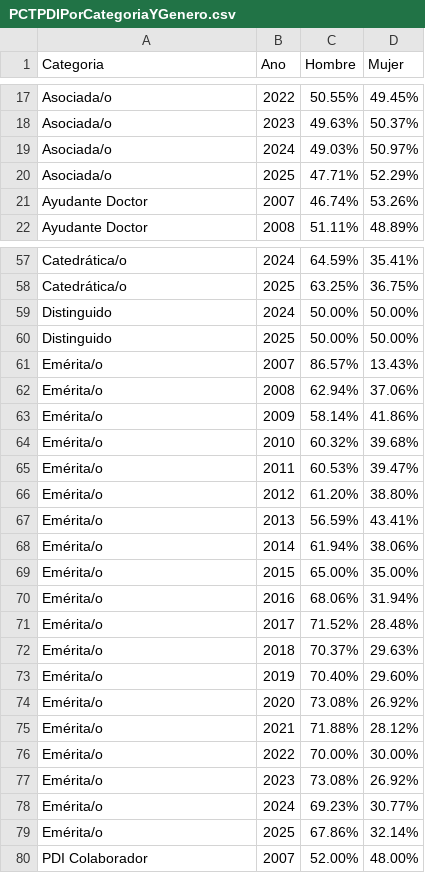
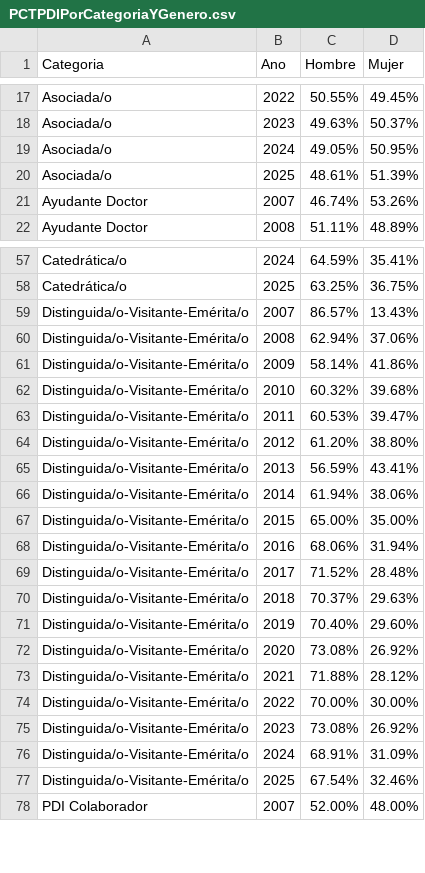
Before and after one commit to igualdad-ucm/Informe-PDI-UCM, a CSV file: csv/PCTPDIPorCategoriaYGenero.csv, drawn as a sheet; only a part is shown, gaps mark what is left out; the diff covers the shown part only.

```diff
--- a/csv/PCTPDIPorCategoriaYGenero.csv
+++ b/csv/PCTPDIPorCategoriaYGenero.csv
@@ -18,4 +18,4 @@
 "Asociada/o","2023","49.63%","50.37%"
-"Asociada/o","2024","49.03%","50.97%"
-"Asociada/o","2025","47.71%","52.29%"
+"Asociada/o","2024","49.05%","50.95%"
+"Asociada/o","2025","48.61%","51.39%"
 "Ayudante Doctor","2007","46.74%","53.26%"
@@ -58,23 +58,21 @@
 "Catedrática/o","2025","63.25%","36.75%"
-"Distinguido","2024","50.00%","50.00%"
-"Distinguido","2025","50.00%","50.00%"
-"Emérita/o","2007","86.57%","13.43%"
-"Emérita/o","2008","62.94%","37.06%"
-"Emérita/o","2009","58.14%","41.86%"
-"Emérita/o","2010","60.32%","39.68%"
-"Emérita/o","2011","60.53%","39.47%"
-"Emérita/o","2012","61.20%","38.80%"
-"Emérita/o","2013","56.59%","43.41%"
-"Emérita/o","2014","61.94%","38.06%"
-"Emérita/o","2015","65.00%","35.00%"
-"Emérita/o","2016","68.06%","31.94%"
-"Emérita/o","2017","71.52%","28.48%"
-"Emérita/o","2018","70.37%","29.63%"
-"Emérita/o","2019","70.40%","29.60%"
-"Emérita/o","2020","73.08%","26.92%"
-"Emérita/o","2021","71.88%","28.12%"
-"Emérita/o","2022","70.00%","30.00%"
-"Emérita/o","2023","73.08%","26.92%"
-"Emérita/o","2024","69.23%","30.77%"
-"Emérita/o","2025","67.86%","32.14%"
+"Distinguida/o-Visitante-Emérita/o","2007","86.57%","13.43%"
+"Distinguida/o-Visitante-Emérita/o","2008","62.94%","37.06%"
+"Distinguida/o-Visitante-Emérita/o","2009","58.14%","41.86%"
+"Distinguida/o-Visitante-Emérita/o","2010","60.32%","39.68%"
+"Distinguida/o-Visitante-Emérita/o","2011","60.53%","39.47%"
+"Distinguida/o-Visitante-Emérita/o","2012","61.20%","38.80%"
+"Distinguida/o-Visitante-Emérita/o","2013","56.59%","43.41%"
+"Distinguida/o-Visitante-Emérita/o","2014","61.94%","38.06%"
+"Distinguida/o-Visitante-Emérita/o","2015","65.00%","35.00%"
+"Distinguida/o-Visitante-Emérita/o","2016","68.06%","31.94%"
+"Distinguida/o-Visitante-Emérita/o","2017","71.52%","28.48%"
+"Distinguida/o-Visitante-Emérita/o","2018","70.37%","29.63%"
+"Distinguida/o-Visitante-Emérita/o","2019","70.40%","29.60%"
+"Distinguida/o-Visitante-Emérita/o","2020","73.08%","26.92%"
+"Distinguida/o-Visitante-Emérita/o","2021","71.88%","28.12%"
+"Distinguida/o-Visitante-Emérita/o","2022","70.00%","30.00%"
+"Distinguida/o-Visitante-Emérita/o","2023","73.08%","26.92%"
+"Distinguida/o-Visitante-Emérita/o","2024","68.91%","31.09%"
+"Distinguida/o-Visitante-Emérita/o","2025","67.54%","32.46%"
 "PDI Colaborador","2007","52.00%","48.00%"
```
Also changed, not shown: 4 removed rows and 4 edited cells elsewhere in this file, csv/ConcentraciónPDIPorCentro.csv, csv/PCTPDIPorCategoria.csv, 18 other files.
